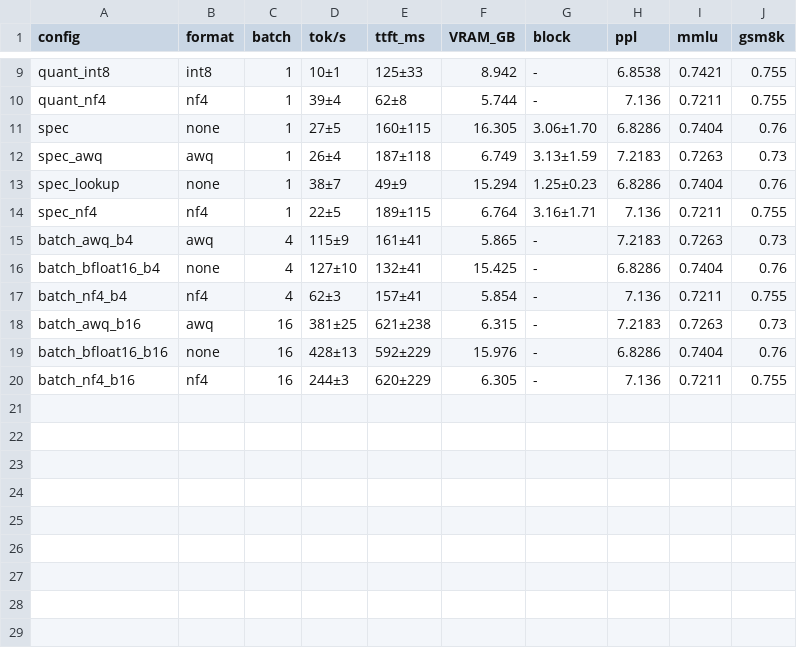
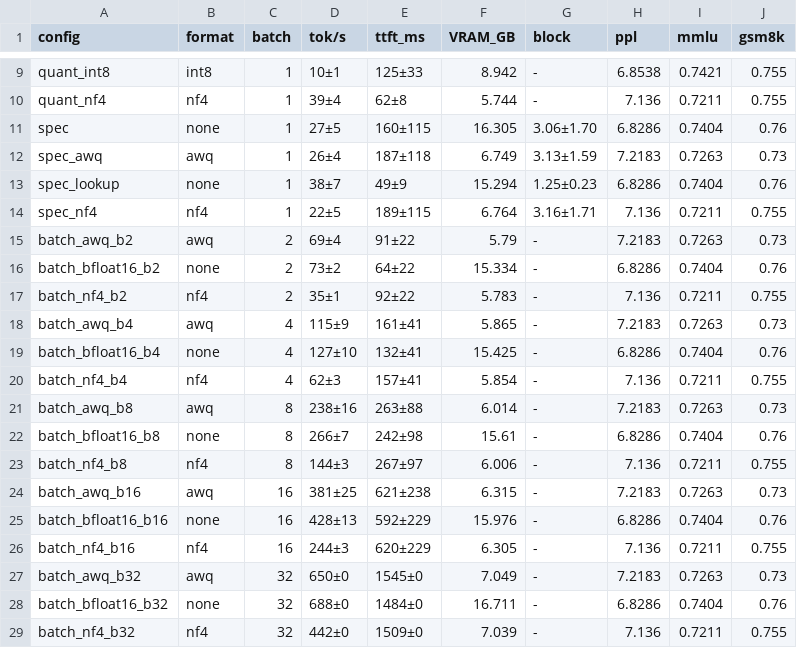
Before and after one commit to mkhasykov/llm-inference, a CSV file: results/qwen7b/summary_table.csv, drawn as a sheet; only a part is shown, gaps mark what is left out.

```diff
--- a/results/qwen7b/summary_table.csv
+++ b/results/qwen7b/summary_table.csv
@@ -14,2 +14,5 @@ spec_lookup,none,1,38±7,49±9,15.294,1.25±0.23,6.8286,0.7404,0.76
 spec_nf4,nf4,1,22±5,189±115,6.764,3.16±1.71,7.136,0.7211,0.755
+batch_awq_b2,awq,2,69±4,91±22,5.79,-,7.2183,0.7263,0.73
+batch_bfloat16_b2,none,2,73±2,64±22,15.334,-,6.8286,0.7404,0.76
+batch_nf4_b2,nf4,2,35±1,92±22,5.783,-,7.136,0.7211,0.755
 batch_awq_b4,awq,4,115±9,161±41,5.865,-,7.2183,0.7263,0.73
@@ -17,2 +20,5 @@ batch_bfloat16_b4,none,4,127±10,132±41,15.425,-,6.8286,0.7404,0.76
 batch_nf4_b4,nf4,4,62±3,157±41,5.854,-,7.136,0.7211,0.755
+batch_awq_b8,awq,8,238±16,263±88,6.014,-,7.2183,0.7263,0.73
+batch_bfloat16_b8,none,8,266±7,242±98,15.61,-,6.8286,0.7404,0.76
+batch_nf4_b8,nf4,8,144±3,267±97,6.006,-,7.136,0.7211,0.755
 batch_awq_b16,awq,16,381±25,621±238,6.315,-,7.2183,0.7263,0.73
@@ -20 +26,4 @@ batch_bfloat16_b16,none,16,428±13,592±229,15.976,-,6.8286,0.7404,0.76
 batch_nf4_b16,nf4,16,244±3,620±229,6.305,-,7.136,0.7211,0.755
+batch_awq_b32,awq,32,650±0,1545±0,7.049,-,7.2183,0.7263,0.73
+batch_bfloat16_b32,none,32,688±0,1484±0,16.711,-,6.8286,0.7404,0.76
+batch_nf4_b32,nf4,32,442±0,1509±0,7.039,-,7.136,0.7211,0.755
```
Also changed, not shown: results/qwen1.5b/summary_table.csv, 23 other files.
